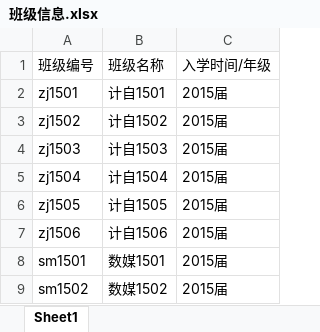
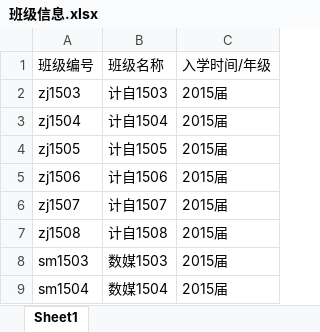
Before and after one commit to zym0727/zymTestPJ, an Excel workbook: muban/班级信息.xlsx, sheet Sheet1, drawn as a sheet; values as stored, in another font and other column widths than the file's, no borders; removed rows and columns are numbered as before the commit, all else as after; the diff names each change by its address in the sheet, - before the commit and + after, or states it on an @@ line.

```diff
--- a/muban/班级信息.xlsx (sheet Sheet1)
+++ b/muban/班级信息.xlsx (sheet Sheet1)
-row 2: zj1501 | 计自1501 | 2015届
-row 3: zj1502 | 计自1502 | 2015届
+row 6: zj1507 | 计自1507 | 2015届
+row 7: zj1508 | 计自1508 | 2015届
-A8: sm1501
+A8: sm1503
-B8: 数媒1501
+B8: 数媒1503
-A9: sm1502
+A9: sm1504
-B9: 数媒1502
+B9: 数媒1504
```
Also changed, not shown: muban/用户信息.xlsx, muban/课程信息.xlsx.
